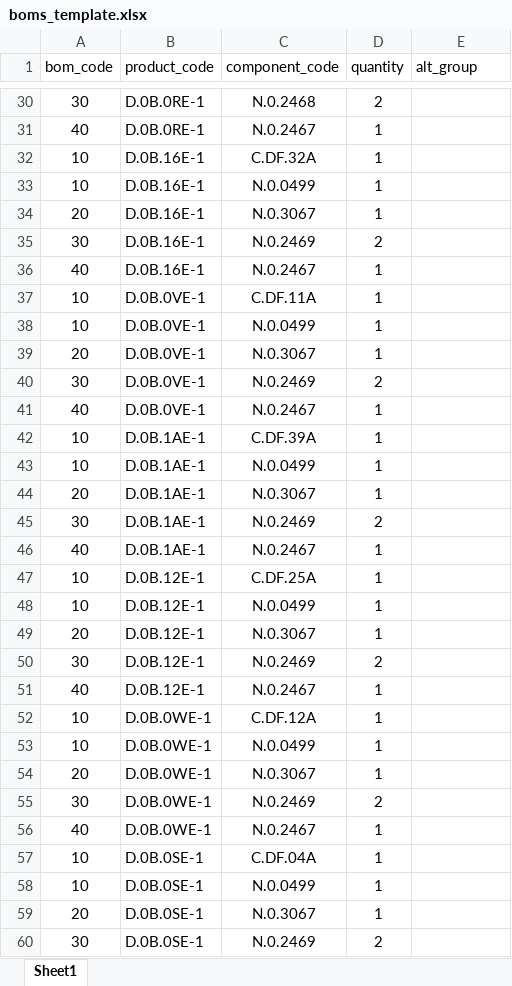
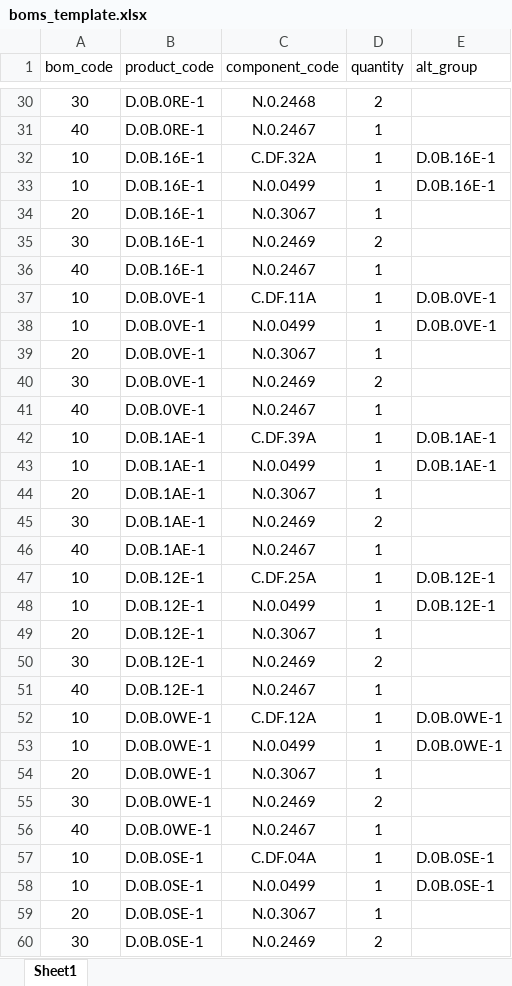
Before and after one commit to AprilZB/Human-Agent, an Excel workbook: 导入文件/boms_template.xlsx, sheet Sheet1, drawn as a sheet; only a part is shown, gaps mark what is left out; values as stored, in another font and other column widths than the file's, no borders; the diff covers the shown part only; the diff names each change by its address in the sheet, - before the commit and + after, or states it on an @@ line.

```diff
--- a/导入文件/boms_template.xlsx (sheet Sheet1)
+++ b/导入文件/boms_template.xlsx (sheet Sheet1)
-E32:E33 (alt_group): (empty)
+E32:E33 (alt_group): D.0B.16E-1
-E37:E38 (alt_group): (empty)
+E37:E38 (alt_group): D.0B.0VE-1
-E42:E43 (alt_group): (empty)
+E42:E43 (alt_group): D.0B.1AE-1
-E47:E48 (alt_group): (empty)
+E47:E48 (alt_group): D.0B.12E-1
-E52:E53 (alt_group): (empty)
+E52:E53 (alt_group): D.0B.0WE-1
-E57:E58 (alt_group): (empty)
+E57:E58 (alt_group): D.0B.0SE-1
```
Also changed, not shown: 24 edited cells elsewhere in this sheet, 50 other files.
